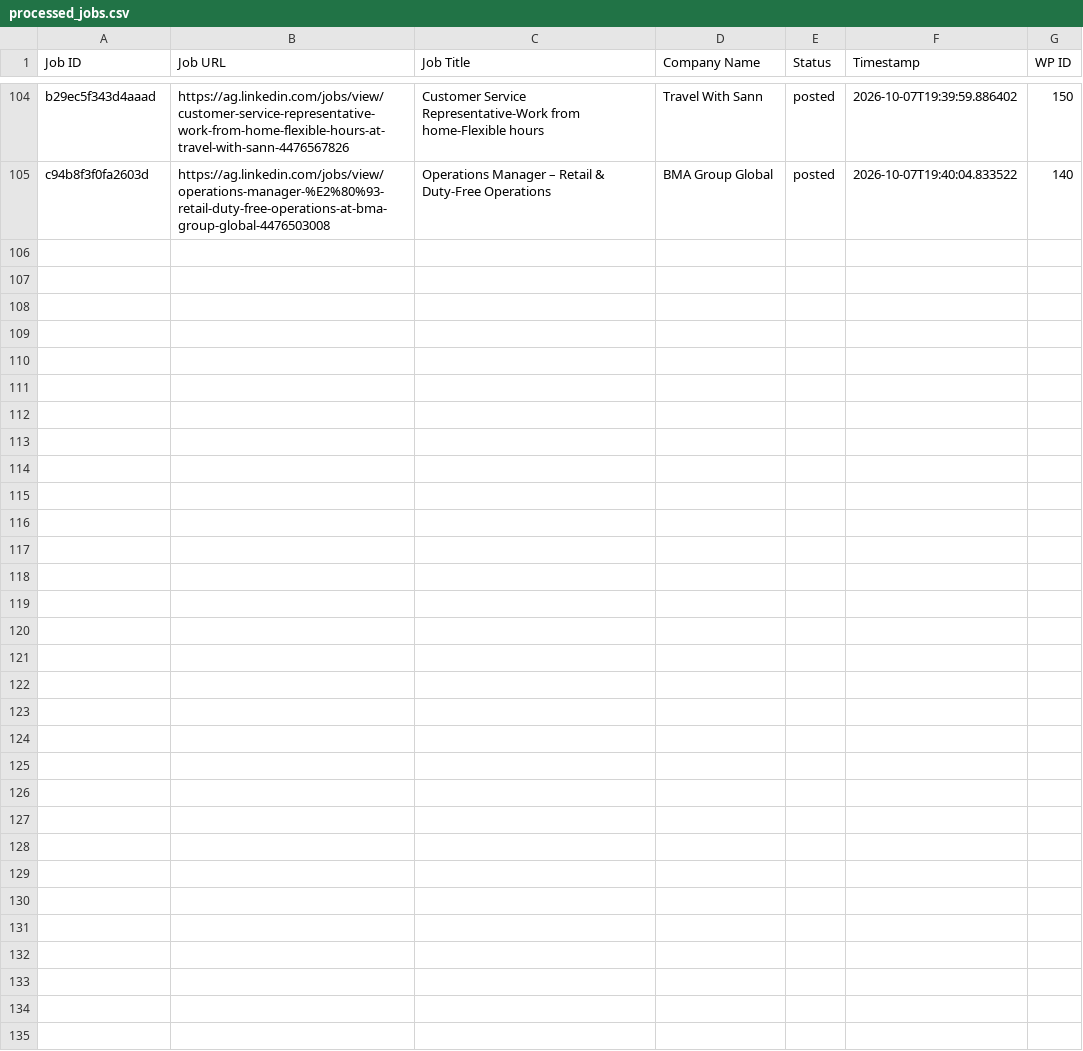
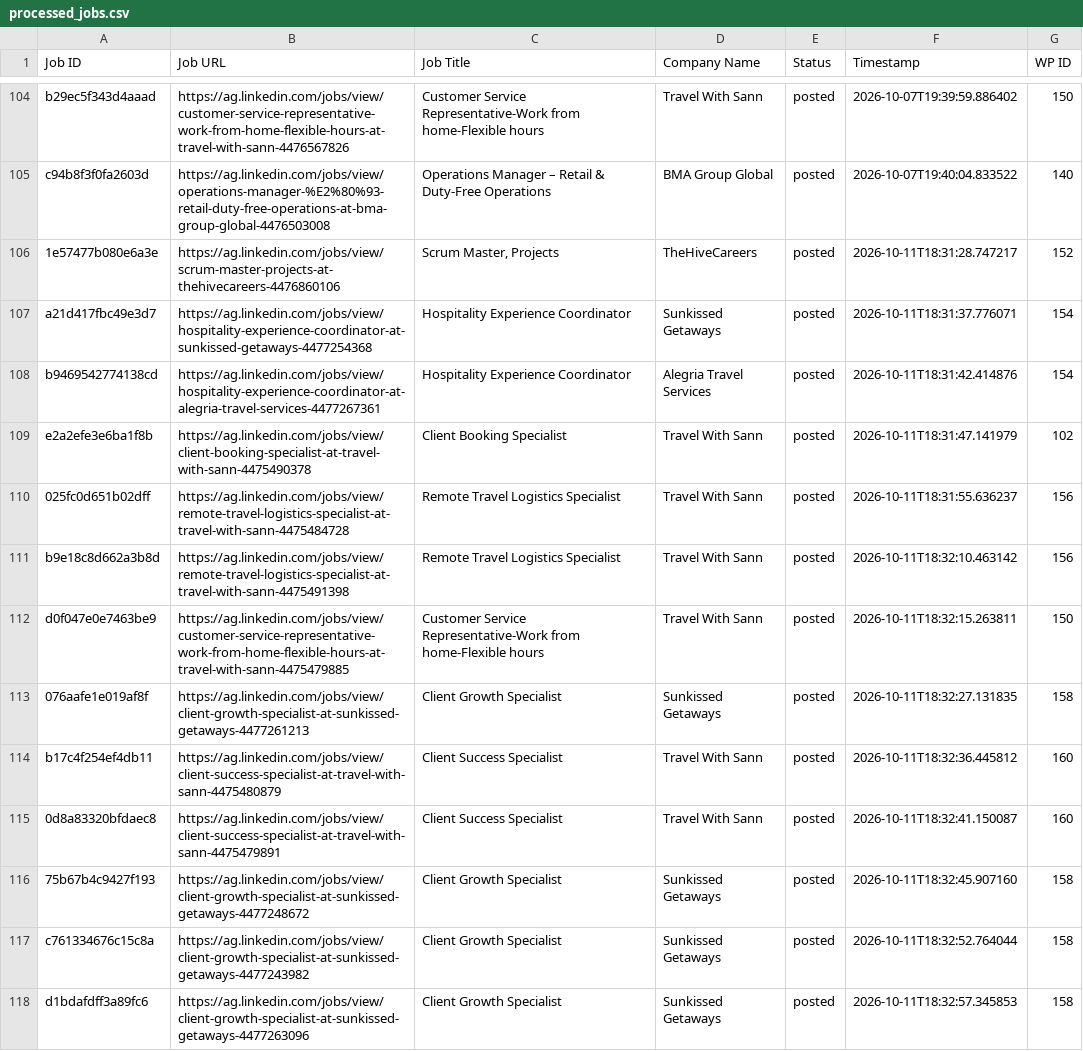
Before and after one commit to mimusdesign/ag, a CSV file: processed_jobs.csv, drawn as a sheet; only a part is shown, gaps mark what is left out; the diff names each change by its address in the sheet, - before the commit and + after, or states it on an @@ line.

```diff
--- a/processed_jobs.csv
+++ b/processed_jobs.csv
+row 106: 1e57477b080e6a3e | https://ag.linkedin.com/jobs/view/scrum-master-projects-at-thehivecareers-4476860106 | Scrum Master, Projects | TheHiveCareers | posted | 2026-10-11T18:31:28.747217 | 152
+row 107: a21d417fbc49e3d7 | https://ag.linkedin.com/jobs/view/hospitality-experience-coordinator-at-sunkissed-getaways-4477254368 | Hospitality Experience Coordinator | Sunkissed Getaways | posted | 2026-10-11T18:31:37.776071 | 154
+row 108: b9469542774138cd | https://ag.linkedin.com/jobs/view/hospitality-experience-coordinator-at-alegria-travel-services-4477267361 | Hospitality Experience Coordinator | Alegria Travel Services | posted | 2026-10-11T18:31:42.414876 | 154
+row 109: e2a2efe3e6ba1f8b | https://ag.linkedin.com/jobs/view/client-booking-specialist-at-travel-with-sann-4475490378 | Client Booking Specialist | Travel With Sann | posted | 2026-10-11T18:31:47.141979 | 102
+row 110: 025fc0d651b02dff | https://ag.linkedin.com/jobs/view/remote-travel-logistics-specialist-at-travel-with-sann-4475484728 | Remote Travel Logistics Specialist | Travel With Sann | posted | 2026-10-11T18:31:55.636237 | 156
+row 111: b9e18c8d662a3b8d | https://ag.linkedin.com/jobs/view/remote-travel-logistics-specialist-at-travel-with-sann-4475491398 | Remote Travel Logistics Specialist | Travel With Sann | posted | 2026-10-11T18:32:10.463142 | 156
+row 112: d0f047e0e7463be9 | https://ag.linkedin.com/jobs/view/customer-service-representative-work-from-home-flexible-hours-at-travel-with-sann-4475479885 | Customer Service Representative-Work from home-Flexible hours | Travel With Sann | posted | 2026-10-11T18:32:15.263811 | 150
+row 113: 076aafe1e019af8f | https://ag.linkedin.com/jobs/view/client-growth-specialist-at-sunkissed-getaways-4477261213 | Client Growth Specialist | Sunkissed Getaways | posted | 2026-10-11T18:32:27.131835 | 158
+row 114: b17c4f254ef4db11 | https://ag.linkedin.com/jobs/view/client-success-specialist-at-travel-with-sann-4475480879 | Client Success Specialist | Travel With Sann | posted | 2026-10-11T18:32:36.445812 | 160
+row 115: 0d8a83320bfdaec8 | https://ag.linkedin.com/jobs/view/client-success-specialist-at-travel-with-sann-4475479891 | Client Success Specialist | Travel With Sann | posted | 2026-10-11T18:32:41.150087 | 160
+row 116: 75b67b4c9427f193 | https://ag.linkedin.com/jobs/view/client-growth-specialist-at-sunkissed-getaways-4477248672 | Client Growth Specialist | Sunkissed Getaways | posted | 2026-10-11T18:32:45.907160 | 158
+row 117: c761334676c15c8a | https://ag.linkedin.com/jobs/view/client-growth-specialist-at-sunkissed-getaways-4477243982 | Client Growth Specialist | Sunkissed Getaways | posted | 2026-10-11T18:32:52.764044 | 158
+row 118: d1bdafdff3a89fc6 | https://ag.linkedin.com/jobs/view/client-growth-specialist-at-sunkissed-getaways-4477263096 | Client Growth Specialist | Sunkissed Getaways | posted | 2026-10-11T18:32:57.345853 | 158
```
